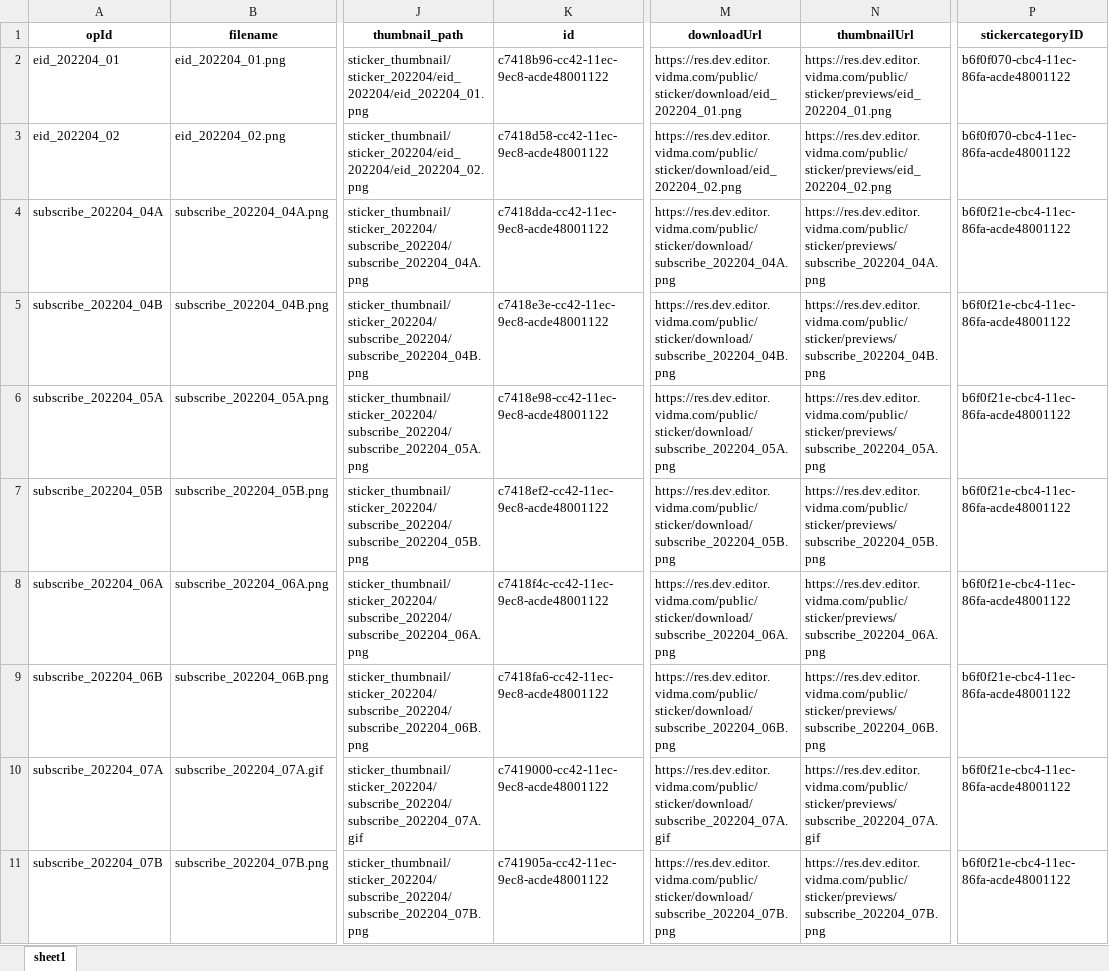
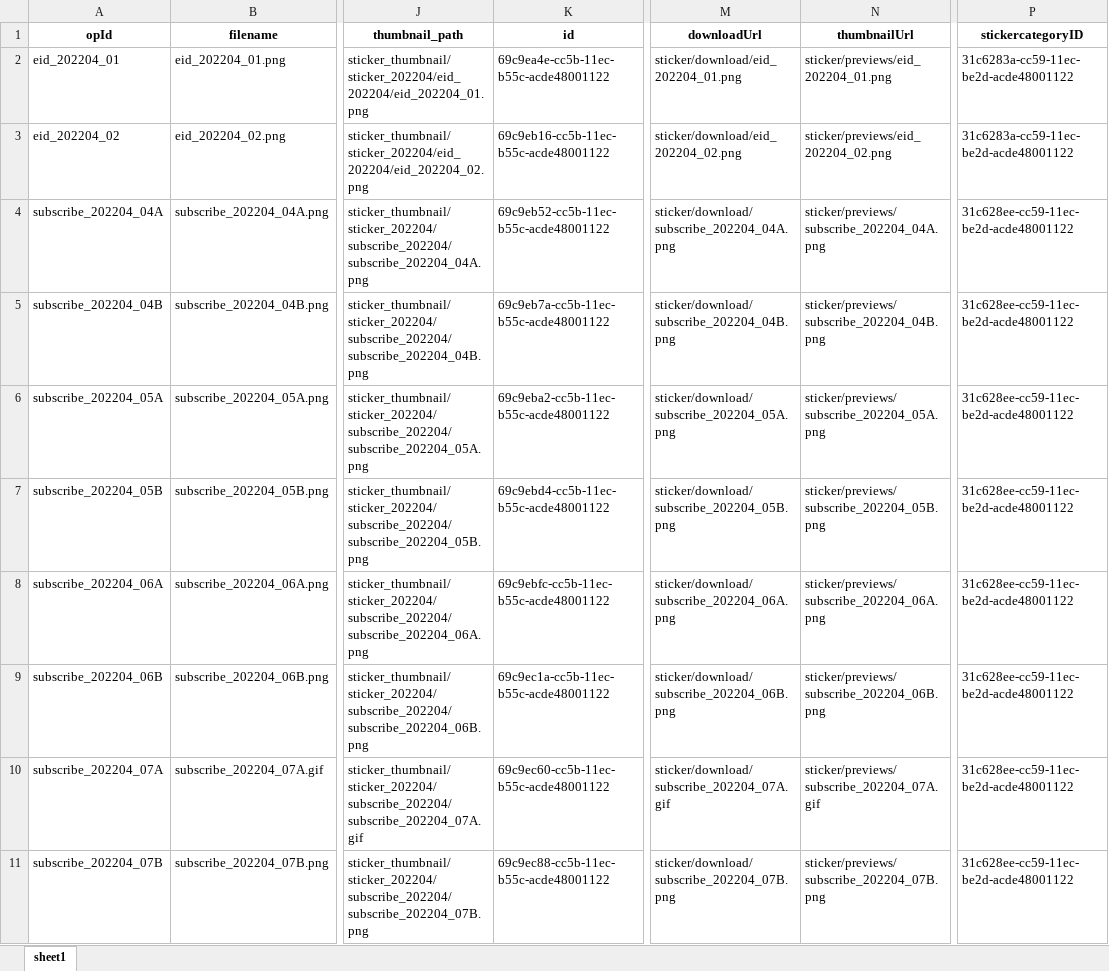
Before and after one commit to Peterfelee/upload_sitckers_aws_amplify, an Excel workbook: amplify/data/develop/local/editor_sticker_local.xlsx, sheet sheet1, drawn as a sheet; only a part is shown, gaps mark what is left out; values as stored, in another font and other column widths than the file's, no borders; the diff covers the shown part only; the diff names each change by its address in the sheet, - before the commit and + after, or states it on an @@ line.

```diff
--- a/amplify/data/develop/local/editor_sticker_local.xlsx (sheet sheet1)
+++ b/amplify/data/develop/local/editor_sticker_local.xlsx (sheet sheet1)
-K2 (id): c7418b96-cc42-11ec-9ec8-acde48001122
+K2 (id): 69c9ea4e-cc5b-11ec-b55c-acde48001122
-M2 (downloadUrl): https://res.dev.editor.vidma.com/public/sticker/download/eid_202204_01.png
+M2 (downloadUrl): sticker/download/eid_202204_01.png
-N2 (thumbnailUrl): https://res.dev.editor.vidma.com/public/sticker/previews/eid_202204_01.png
+N2 (thumbnailUrl): sticker/previews/eid_202204_01.png
-P2:P3 (stickercategoryID): b6f0f070-cbc4-11ec-86fa-acde48001122
+P2:P3 (stickercategoryID): 31c6283a-cc59-11ec-be2d-acde48001122
-K3 (id): c7418d58-cc42-11ec-9ec8-acde48001122
+K3 (id): 69c9eb16-cc5b-11ec-b55c-acde48001122
-M3 (downloadUrl): https://res.dev.editor.vidma.com/public/sticker/download/eid_202204_02.png
+M3 (downloadUrl): sticker/download/eid_202204_02.png
-N3 (thumbnailUrl): https://res.dev.editor.vidma.com/public/sticker/previews/eid_202204_02.png
+N3 (thumbnailUrl): sticker/previews/eid_202204_02.png
-K4 (id): c7418dda-cc42-11ec-9ec8-acde48001122
+K4 (id): 69c9eb52-cc5b-11ec-b55c-acde48001122
-M4 (downloadUrl): https://res.dev.editor.vidma.com/public/sticker/download/subscribe_202204_04A.png
+M4 (downloadUrl): sticker/download/subscribe_202204_04A.png
-N4 (thumbnailUrl): https://res.dev.editor.vidma.com/public/sticker/previews/subscribe_202204_04A.png
+N4 (thumbnailUrl): sticker/previews/subscribe_202204_04A.png
-P4:P11 (stickercategoryID): b6f0f21e-cbc4-11ec-86fa-acde48001122
+P4:P11 (stickercategoryID): 31c628ee-cc59-11ec-be2d-acde48001122
-K5 (id): c7418e3e-cc42-11ec-9ec8-acde48001122
+K5 (id): 69c9eb7a-cc5b-11ec-b55c-acde48001122
-M5 (downloadUrl): https://res.dev.editor.vidma.com/public/sticker/download/subscribe_202204_04B.png
+M5 (downloadUrl): sticker/download/subscribe_202204_04B.png
-N5 (thumbnailUrl): https://res.dev.editor.vidma.com/public/sticker/previews/subscribe_202204_04B.png
+N5 (thumbnailUrl): sticker/previews/subscribe_202204_04B.png
-K6 (id): c7418e98-cc42-11ec-9ec8-acde48001122
+K6 (id): 69c9eba2-cc5b-11ec-b55c-acde48001122
-M6 (downloadUrl): https://res.dev.editor.vidma.com/public/sticker/download/subscribe_202204_05A.png
+M6 (downloadUrl): sticker/download/subscribe_202204_05A.png
-N6 (thumbnailUrl): https://res.dev.editor.vidma.com/public/sticker/previews/subscribe_202204_05A.png
+N6 (thumbnailUrl): sticker/previews/subscribe_202204_05A.png
-K7 (id): c7418ef2-cc42-11ec-9ec8-acde48001122
+K7 (id): 69c9ebd4-cc5b-11ec-b55c-acde48001122
-M7 (downloadUrl): https://res.dev.editor.vidma.com/public/sticker/download/subscribe_202204_05B.png
+M7 (downloadUrl): sticker/download/subscribe_202204_05B.png
-N7 (thumbnailUrl): https://res.dev.editor.vidma.com/public/sticker/previews/subscribe_202204_05B.png
+N7 (thumbnailUrl): sticker/previews/subscribe_202204_05B.png
-K8 (id): c7418f4c-cc42-11ec-9ec8-acde48001122
+K8 (id): 69c9ebfc-cc5b-11ec-b55c-acde48001122
-M8 (downloadUrl): https://res.dev.editor.vidma.com/public/sticker/download/subscribe_202204_06A.png
+M8 (downloadUrl): sticker/download/subscribe_202204_06A.png
-N8 (thumbnailUrl): https://res.dev.editor.vidma.com/public/sticker/previews/subscribe_202204_06A.png
+N8 (thumbnailUrl): sticker/previews/subscribe_202204_06A.png
-K9 (id): c7418fa6-cc42-11ec-9ec8-acde48001122
+K9 (id): 69c9ec1a-cc5b-11ec-b55c-acde48001122
-M9 (downloadUrl): https://res.dev.editor.vidma.com/public/sticker/download/subscribe_202204_06B.png
+M9 (downloadUrl): sticker/download/subscribe_202204_06B.png
-N9 (thumbnailUrl): https://res.dev.editor.vidma.com/public/sticker/previews/subscribe_202204_06B.png
+N9 (thumbnailUrl): sticker/previews/subscribe_202204_06B.png
-K10 (id): c7419000-cc42-11ec-9ec8-acde48001122
+K10 (id): 69c9ec60-cc5b-11ec-b55c-acde48001122
-M10 (downloadUrl): https://res.dev.editor.vidma.com/public/sticker/download/subscribe_202204_07A.gif
+M10 (downloadUrl): sticker/download/subscribe_202204_07A.gif
-N10 (thumbnailUrl): https://res.dev.editor.vidma.com/public/sticker/previews/subscribe_202204_07A.gif
+N10 (thumbnailUrl): sticker/previews/subscribe_202204_07A.gif
-K11 (id): c741905a-cc42-11ec-9ec8-acde48001122
+K11 (id): 69c9ec88-cc5b-11ec-b55c-acde48001122
-M11 (downloadUrl): https://res.dev.editor.vidma.com/public/sticker/download/subscribe_202204_07B.png
+M11 (downloadUrl): sticker/download/subscribe_202204_07B.png
-N11 (thumbnailUrl): https://res.dev.editor.vidma.com/public/sticker/previews/subscribe_202204_07B.png
+N11 (thumbnailUrl): sticker/previews/subscribe_202204_07B.png
```
Also changed, not shown: 48 added rows and 40 edited cells elsewhere in this sheet, amplify/data/develop/from/editor_sticker_original.xlsx, amplify/data/develop/local/editor_sticker_local_category.xlsx, 6 other files.
